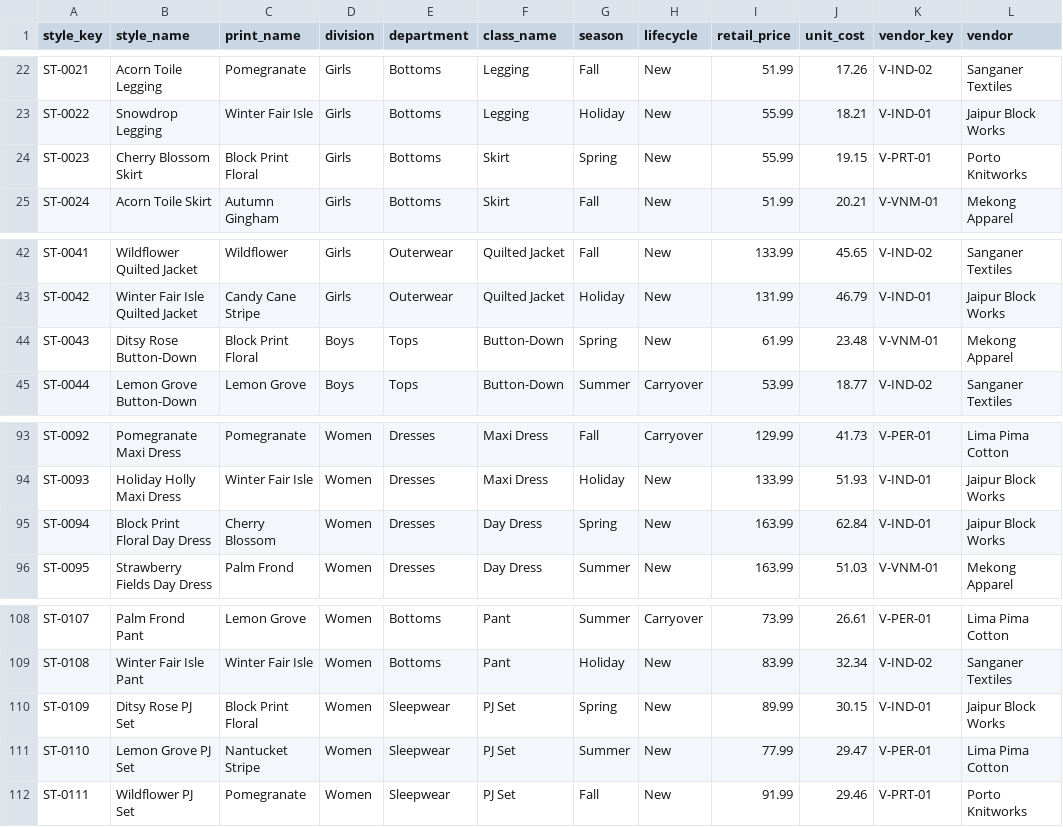
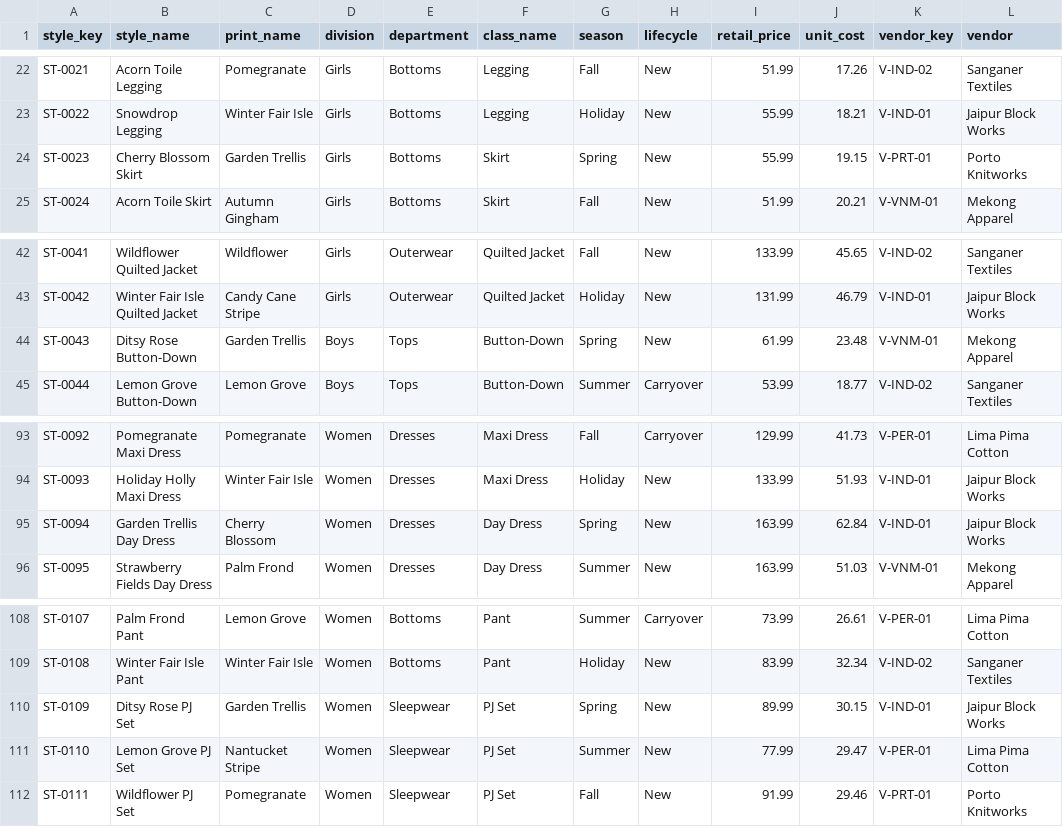
Before and after one commit to astrodataus/merch-planning-sample-data, a CSV file: dim_product.csv, drawn as a sheet; only a part is shown, gaps mark what is left out; the diff covers the shown part only; the diff names each change by its address in the sheet, - before the commit and + after, or states it on an @@ line.

```diff
--- a/dim_product.csv
+++ b/dim_product.csv
-C24 (print_name): Block Print Floral
+C24 (print_name): Garden Trellis
-C44 (print_name): Block Print Floral
+C44 (print_name): Garden Trellis
-B95 (style_name): Block Print Floral Day Dress
+B95 (style_name): Garden Trellis Day Dress
-C110 (print_name): Block Print Floral
+C110 (print_name): Garden Trellis
```
Also changed, not shown: 8 edited cells elsewhere in this file, fact_style_month.csv.
